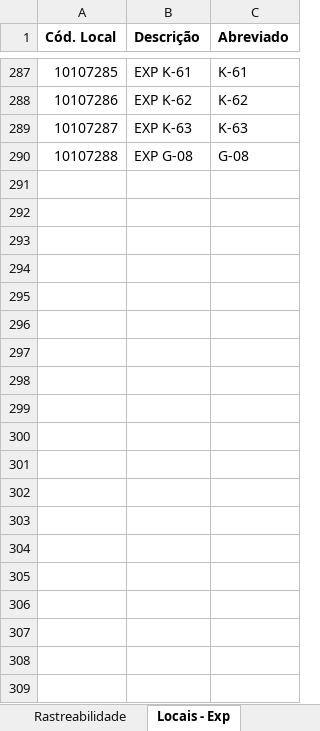
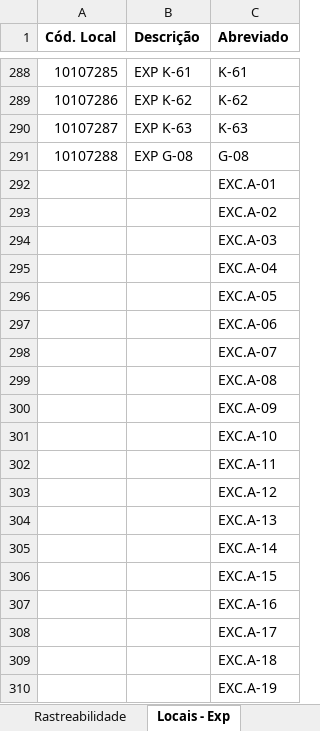
Before and after one commit to JaderJFranca/sistema_controle_estoque, an Excel workbook: Projeto-Estoque.xlsm, sheet Locais - Exp, drawn as a sheet; only a part is shown, gaps mark what is left out; values as stored, in another font and other column widths than the file's, no borders; the diff covers the shown part only; the diff names each change by its address in the sheet, - before the commit and + after, or states it on an @@ line.

```diff
--- a/Projeto-Estoque.xlsm (sheet Locais - Exp)
+++ b/Projeto-Estoque.xlsm (sheet Locais - Exp)
+row 292:  |  | EXC.A-01
+row 293:  |  | EXC.A-02
+row 294:  |  | EXC.A-03
+row 295:  |  | EXC.A-04
+row 296:  |  | EXC.A-05
+row 297:  |  | EXC.A-06
+row 298:  |  | EXC.A-07
+row 299:  |  | EXC.A-08
+row 300:  |  | EXC.A-09
+row 301:  |  | EXC.A-10
+row 302:  |  | EXC.A-11
+row 303:  |  | EXC.A-12
+row 304:  |  | EXC.A-13
+row 305:  |  | EXC.A-14
+row 306:  |  | EXC.A-15
+row 307:  |  | EXC.A-16
+row 308:  |  | EXC.A-17
+row 309:  |  | EXC.A-18
+row 310:  |  | EXC.A-19
```
Also changed, not shown: 300 added rows elsewhere in this sheet, sheet Rastreabilidade, sheet Estoque, sheet Subtotal, sheet Ajustes, charts or pictures.
